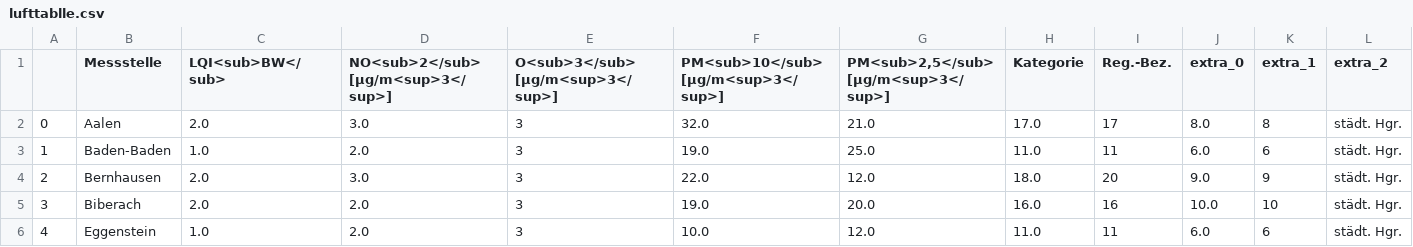
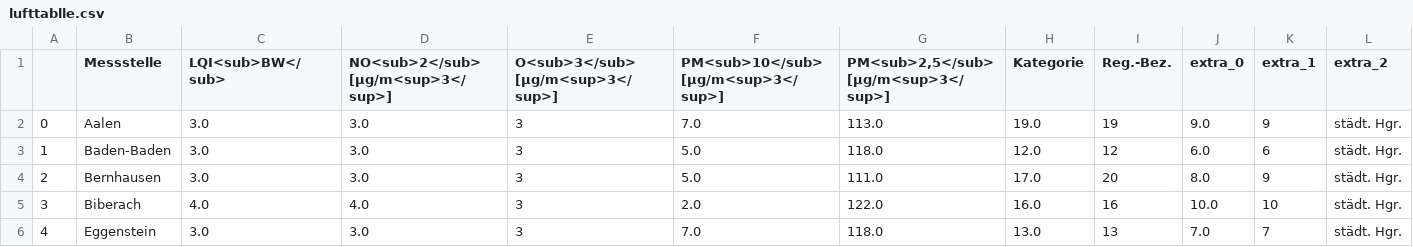
Before and after one commit to Sprossenboxer/feinstaub_bw, a CSV file: lufttablle.csv, drawn as a sheet; only a part is shown; the diff covers the shown part only; the diff names each change by its address in the sheet, - before the commit and + after, or states it on an @@ line.

```diff
--- a/lufttablle.csv
+++ b/lufttablle.csv
-C2 (LQI<sub>BW</sub>): 2.0
+C2 (LQI<sub>BW</sub>): 3.0
-F2: 32.0
+F2: 7.0
-G2: 21.0
+G2: 113.0
-H2 (Kategorie): 17.0
+H2 (Kategorie): 19.0
-I2 (Reg.-Bez.): 17
+I2 (Reg.-Bez.): 19
-J2 (extra_0): 8.0
+J2 (extra_0): 9.0
-K2 (extra_1): 8
+K2 (extra_1): 9
-C3 (LQI<sub>BW</sub>): 1.0
+C3 (LQI<sub>BW</sub>): 3.0
-D3: 2.0
+D3: 3.0
-F3: 19.0
+F3: 5.0
-G3: 25.0
+G3: 118.0
-H3 (Kategorie): 11.0
+H3 (Kategorie): 12.0
-I3 (Reg.-Bez.): 11
+I3 (Reg.-Bez.): 12
-C4 (LQI<sub>BW</sub>): 2.0
+C4 (LQI<sub>BW</sub>): 3.0
-F4: 22.0
+F4: 5.0
-G4: 12.0
+G4: 111.0
-H4 (Kategorie): 18.0
+H4 (Kategorie): 17.0
-J4 (extra_0): 9.0
+J4 (extra_0): 8.0
-C5 (LQI<sub>BW</sub>): 2.0
+C5 (LQI<sub>BW</sub>): 4.0
-D5: 2.0
+D5: 4.0
-F5: 19.0
+F5: 2.0
-G5: 20.0
+G5: 122.0
-C6 (LQI<sub>BW</sub>): 1.0
+C6 (LQI<sub>BW</sub>): 3.0
-D6: 2.0
+D6: 3.0
-F6: 10.0
+F6: 7.0
-G6: 12.0
+G6: 118.0
-H6 (Kategorie): 11.0
+H6 (Kategorie): 13.0
-I6 (Reg.-Bez.): 11
+I6 (Reg.-Bez.): 13
-J6 (extra_0): 6.0
+J6 (extra_0): 7.0
-K6 (extra_1): 6
+K6 (extra_1): 7
```
Also changed, not shown: 160 edited cells elsewhere in this file.
